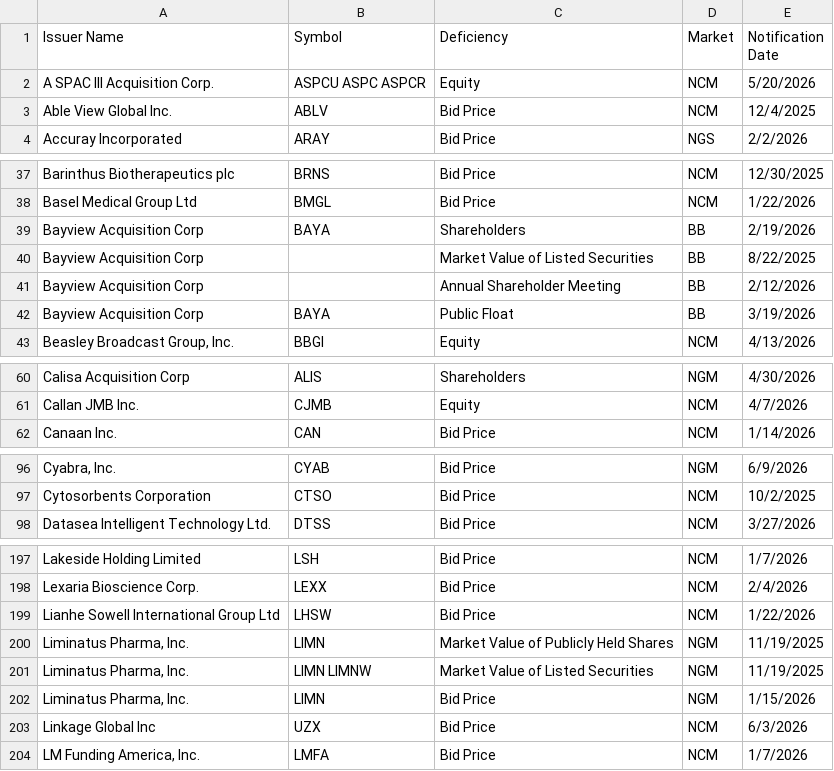
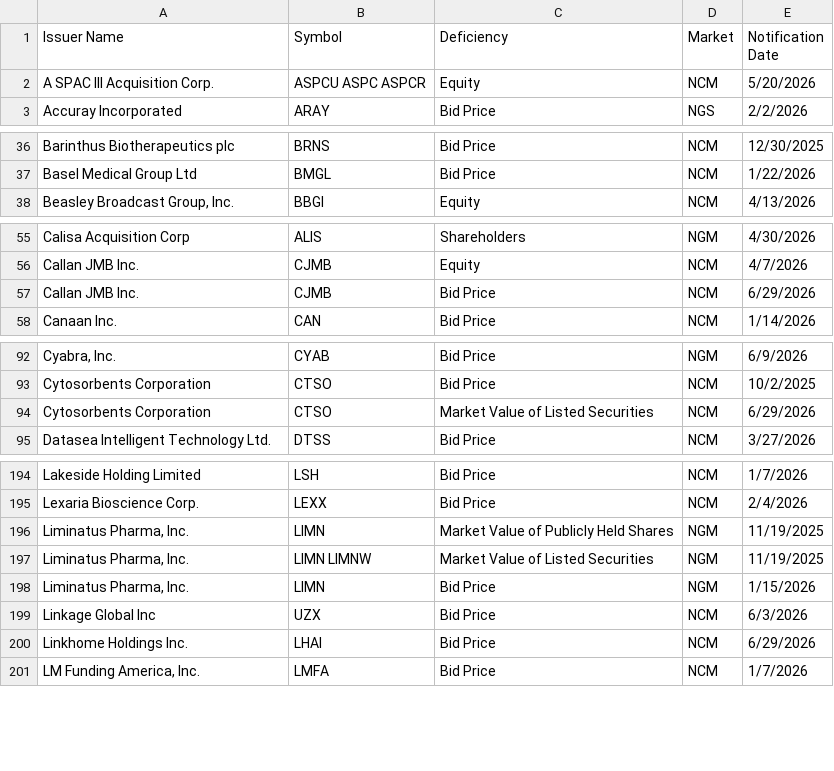
Before and after one commit to ieattokens/noncompliance, a CSV file: noncompliance.csv, drawn as a sheet; only a part is shown, gaps mark what is left out; the diff covers the shown part only.

```diff
--- a/noncompliance.csv
+++ b/noncompliance.csv
@@ -2,3 +2,2 @@
 "A SPAC III Acquisition Corp.","ASPCU ASPC ASPCR","Equity","NCM","5/20/2026"
-"Able View Global Inc.","ABLV","Bid Price","NCM","12/4/2025"
 "Accuray Incorporated","ARAY","Bid Price","NGS","2/2/2026"
@@ -38,6 +37,2 @@
 "Basel Medical Group Ltd","BMGL","Bid Price","NCM","1/22/2026"
-"Bayview Acquisition Corp","BAYA","Shareholders","BB","2/19/2026"
-"Bayview Acquisition Corp",,"Market Value of Listed Securities","BB","8/22/2025"
-"Bayview Acquisition Corp",,"Annual Shareholder Meeting","BB","2/12/2026"
-"Bayview Acquisition Corp","BAYA","Public Float","BB","3/19/2026"
 "Beasley Broadcast Group, Inc.","BBGI","Equity","NCM","4/13/2026"
@@ -61,2 +56,3 @@
 "Callan JMB Inc.","CJMB","Equity","NCM","4/7/2026"
+"Callan JMB Inc.","CJMB","Bid Price","NCM","6/29/2026"
 "Canaan Inc.","CAN","Bid Price","NCM","1/14/2026"
@@ -97,2 +93,3 @@
 "Cytosorbents Corporation","CTSO","Bid Price","NCM","10/2/2025"
+"Cytosorbents Corporation","CTSO","Market Value of Listed Securities","NCM","6/29/2026"
 "Datasea Intelligent Technology Ltd.","DTSS","Bid Price","NCM","3/27/2026"
@@ -198,3 +195,2 @@
 "Lexaria Bioscience Corp.","LEXX","Bid Price","NCM","2/4/2026"
-"Lianhe Sowell International Group Ltd","LHSW","Bid Price","NCM","1/22/2026"
 "Liminatus Pharma, Inc.","LIMN","Market Value of Publicly Held Shares","NGM","11/19/2025"
@@ -203,2 +199,3 @@
 "Linkage Global Inc","UZX","Bid Price","NCM","6/3/2026"
+"Linkhome Holdings Inc.","LHAI","Bid Price","NCM","6/29/2026"
 "LM Funding America, Inc.","LMFA","Bid Price","NCM","1/7/2026"
```
Also changed, not shown: 1 removed row elsewhere in this file, 1 other file.
